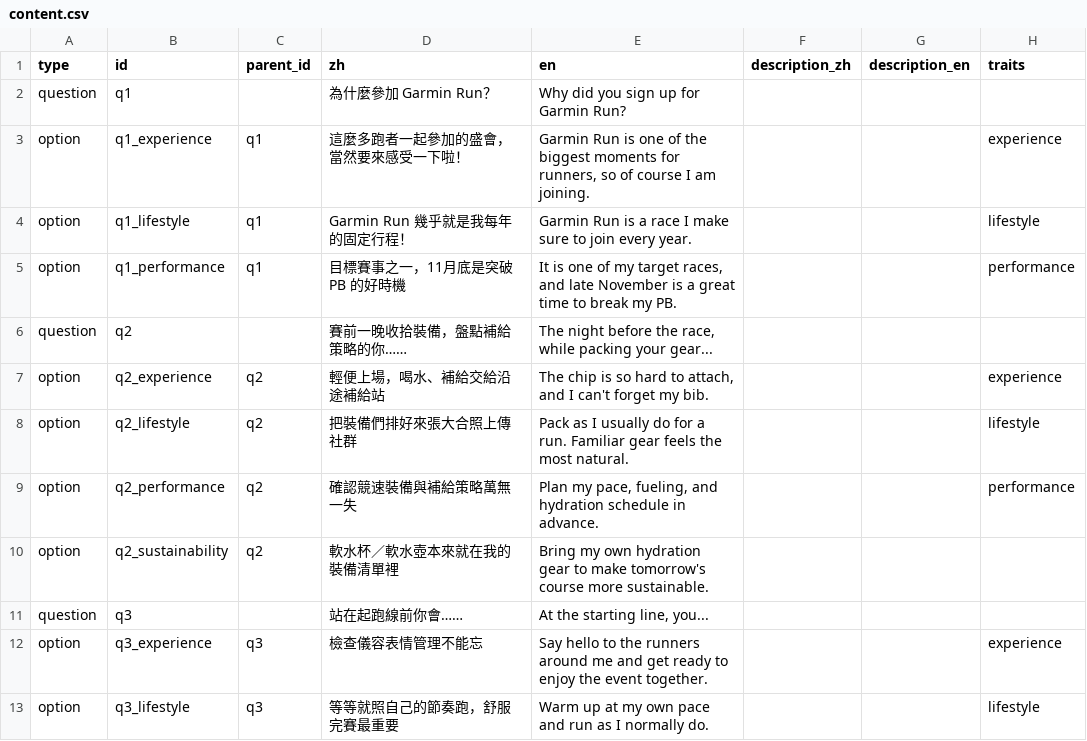
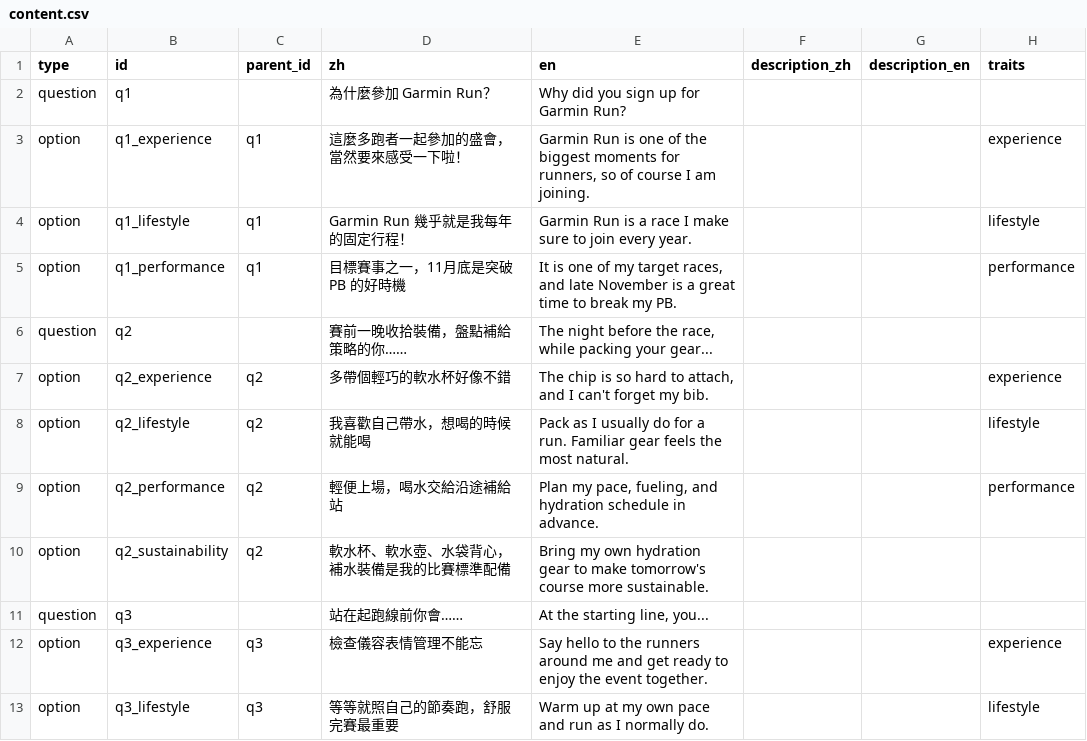
Before and after one commit to Yi-Cheng-Lin-ntu/GarminRunYourRunningGear, a CSV file: content.csv, drawn as a sheet; only a part is shown; the diff names each change by its address in the sheet, - before the commit and + after, or states it on an @@ line.

Commit message:
微調題目

```diff
--- a/content.csv
+++ b/content.csv
-D7 (zh): 輕便上場，喝水、補給交給沿途補給站
+D7 (zh): 多帶個輕巧的軟水杯好像不錯
-D8 (zh): 把裝備們排好來張大合照上傳社群
+D8 (zh): 我喜歡自己帶水，想喝的時候就能喝
-D9 (zh): 確認競速裝備與補給策略萬無一失
+D9 (zh): 輕便上場，喝水交給沿途補給站
-D10 (zh): 軟水杯／軟水壺本來就在我的裝備清單裡
+D10 (zh): 軟水杯、軟水壺、水袋背心，補水裝備是我的比賽標準配備
```
